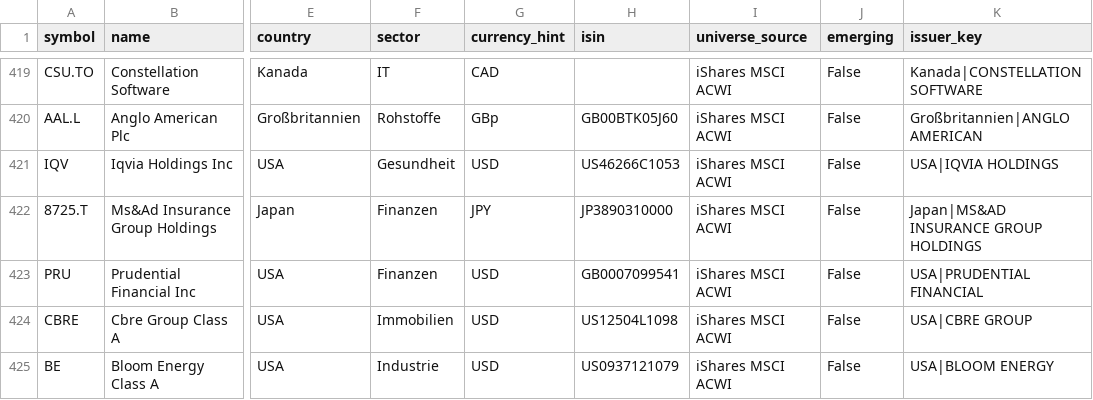
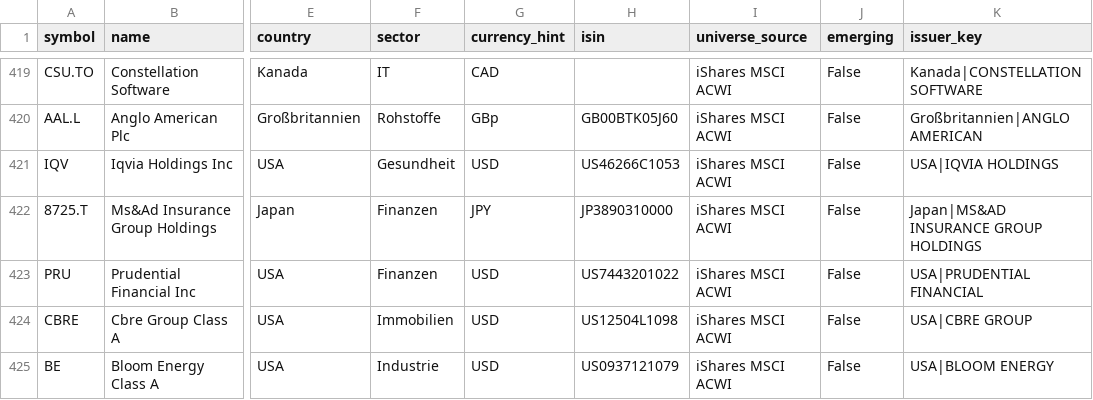
Before and after one commit to dogukankarahan1975-jpg/momentum-lab, a CSV file: archive/universe/latest-acwi.csv, drawn as a sheet; only a part is shown, gaps mark what is left out; the diff covers the shown part only; the diff names each change by its address in the sheet, - before the commit and + after, or states it on an @@ line.

```diff
--- a/archive/universe/latest-acwi.csv
+++ b/archive/universe/latest-acwi.csv
-H423 (isin): GB0007099541
+H423 (isin): US7443201022
```
Also changed, not shown: 110 edited cells elsewhere in this file, 9 other files.
